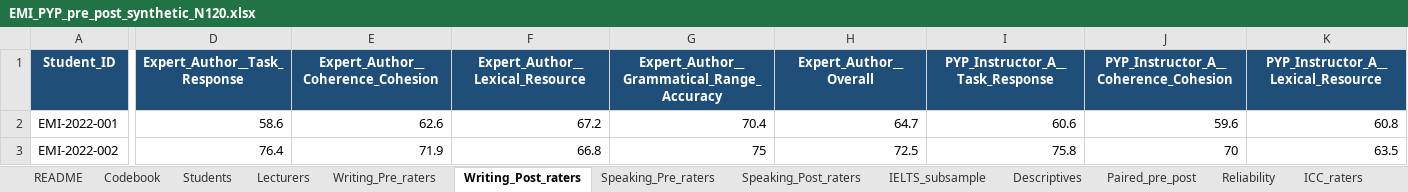
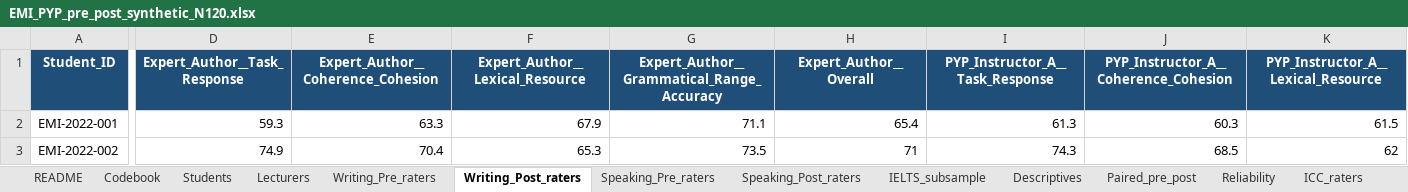
Before and after one commit to MehmetDEU/autoresearch, an Excel workbook: emi-proficiency-study/EMI_PYP_pre_post_synthetic_N120.xlsx, sheet Writing_Post_raters, drawn as a sheet; only a part is shown, gaps mark what is left out; values as stored, in another font and other column widths than the file's, no borders; the diff covers the shown part only; the diff names each change by its address in the sheet, - before the commit and + after, or states it on an @@ line.

```diff
--- a/emi-proficiency-study/EMI_PYP_pre_post_synthetic_N120.xlsx (sheet Writing_Post_raters)
+++ b/emi-proficiency-study/EMI_PYP_pre_post_synthetic_N120.xlsx (sheet Writing_Post_raters)
-D2 (Expert_Author__Task_Response): 58.6
+D2 (Expert_Author__Task_Response): 59.3
-E2: 62.6
+E2: 63.3
-F2 (Expert_Author__Lexical_Resource): 67.2
+F2 (Expert_Author__Lexical_Resource): 67.9
-G2: 70.4
+G2: 71.1
-H2 (Expert_Author__Overall): 64.7
+H2 (Expert_Author__Overall): 65.4
-I2 (PYP_Instructor_A__Task_Response): 60.6
+I2 (PYP_Instructor_A__Task_Response): 61.3
-J2: 59.6
+J2: 60.3
-K2: 60.8
+K2: 61.5
-D3 (Expert_Author__Task_Response): 76.4
+D3 (Expert_Author__Task_Response): 74.9
-E3: 71.9
+E3: 70.4
-F3 (Expert_Author__Lexical_Resource): 66.8
+F3 (Expert_Author__Lexical_Resource): 65.3
-G3: 75
+G3: 73.5
-H3 (Expert_Author__Overall): 72.5
+H3 (Expert_Author__Overall): 71
-I3 (PYP_Instructor_A__Task_Response): 75.8
+I3 (PYP_Instructor_A__Task_Response): 74.3
-J3: 70
+J3: 68.5
-K3: 63.5
+K3: 62
```
Also changed, not shown: 1872 edited cells elsewhere in this sheet, sheet Students, sheet Speaking_Post_raters, sheet Regression_models, sheet Descriptives, sheet Paired_pre_post, sheet Mechanism_corr_matrix, 5 more sheets, 20 other files.
